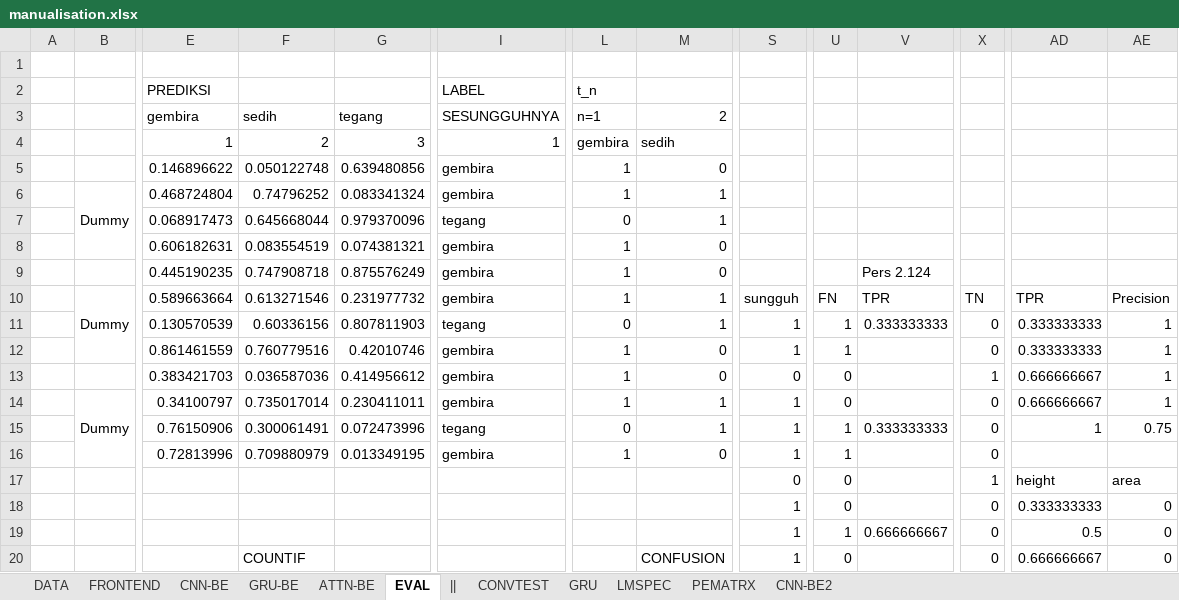
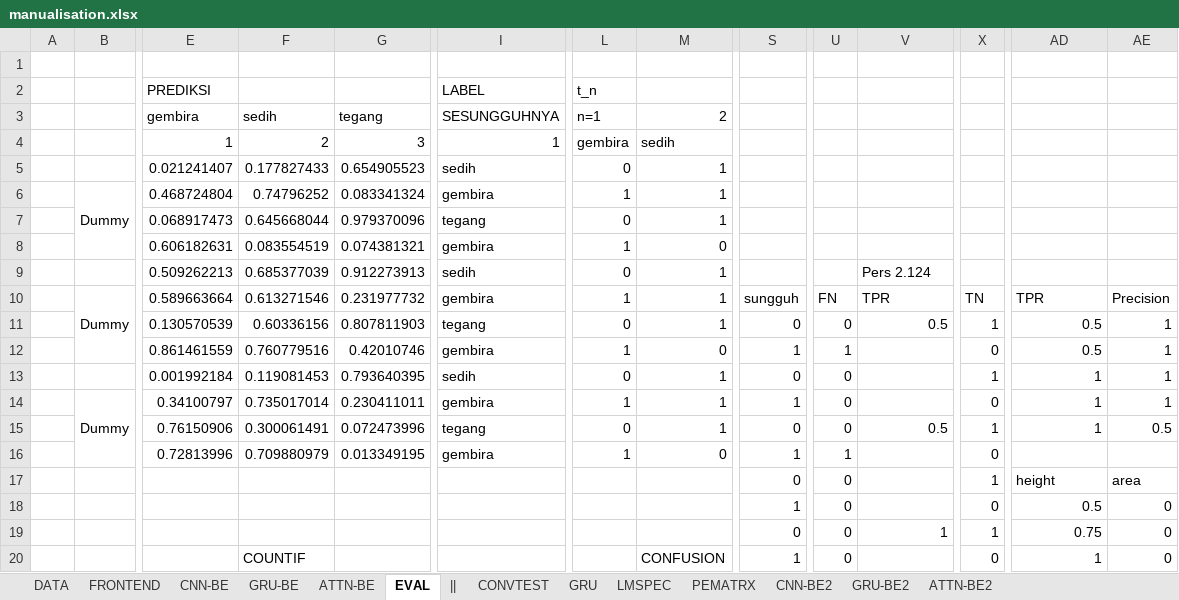
Before and after one commit to hugoalfedoputra/mudelling, an Excel workbook: ai/manualisation.xlsx, sheet EVAL, drawn as a sheet; only a part is shown, gaps mark what is left out; values as stored, in another font and other column widths than the file's, no borders; charts and pictures not drawn; removed rows and columns are numbered as before the commit, all else as after; rows hold the shown columns only; the diff covers the shown part only; the diff names each change by its address in the sheet, - before the commit and + after, or states it on an @@ line.

```diff
--- a/ai/manualisation.xlsx (sheet EVAL)
+++ b/ai/manualisation.xlsx (sheet EVAL)
+sheet tab: GRU-BE2
+sheet tab: ATTN-BE2
-row 5:  |  | 0.146896622 | 0.050122748 | 0.639480856 | gembira | 1 | 0
+row 5:  |  | 0.021241407 | 0.177827433 | 0.654905523 | sedih | 0 | 1
-E9 (gembira): 0.445190235
+E9 (gembira): 0.509262213
-F9 (sedih): 0.747908718
+F9 (sedih): 0.685377039
-G9 (tegang): 0.875576249
+G9 (tegang): 0.912273913
-I9 (SESUNGGUHNYA): gembira
+I9 (SESUNGGUHNYA): sedih
-L9 (n=1): 1
+L9 (n=1): 0
-M9 (2): 0
+M9 (2): 1
-S11: 1
+S11: 0
-U11: 1
+U11: 0
-V11: 0.333333333
+V11: 0.5
-X11: 0
+X11: 1
-AD11:AD12: 0.333333333
+AD11:AD12: 0.5
-E13 (gembira): 0.383421703
+E13 (gembira): 0.001992184
-F13 (sedih): 0.036587036
+F13 (sedih): 0.119081453
-G13 (tegang): 0.414956612
+G13 (tegang): 0.793640395
-I13 (SESUNGGUHNYA): gembira
+I13 (SESUNGGUHNYA): sedih
-L13 (n=1): 1
+L13 (n=1): 0
-M13 (2): 0
+M13 (2): 1
-AD13:AD14: 0.666666667
+AD13:AD14: 1
-S15: 1
+S15: 0
-U15: 1
+U15: 0
-V15: 0.333333333
+V15: 0.5
-X15: 0
+X15: 1
-AE15: 0.75
+AE15: 0.5
-AD18: 0.333333333
+AD18: 0.5
-S19: 1
+S19: 0
-U19: 1
+U19: 0
-V19: 0.666666667
+V19: 1
-X19: 0
+X19: 1
-AD19: 0.5
+AD19: 0.75
-AD20: 0.666666667
+AD20: 1
```
Also changed, not shown: 1 added row, 1 removed row, 4 moved rows and 41 edited cells elsewhere in this sheet, sheet GRU-BE, sheet ATTN-BE, sheet CNN-BE, sheet LMSPEC, sheet DATA, charts or pictures, 2 other files.
